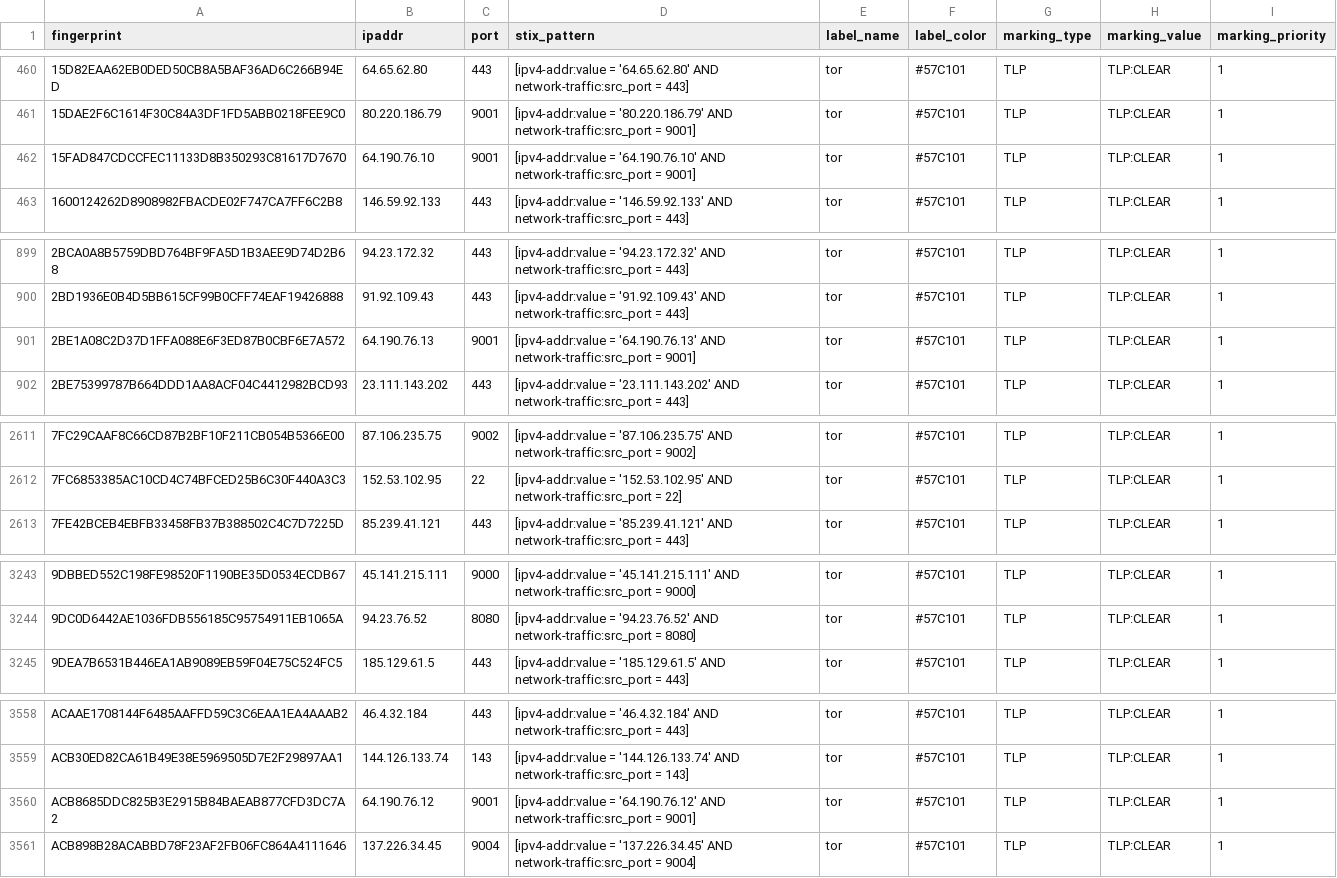
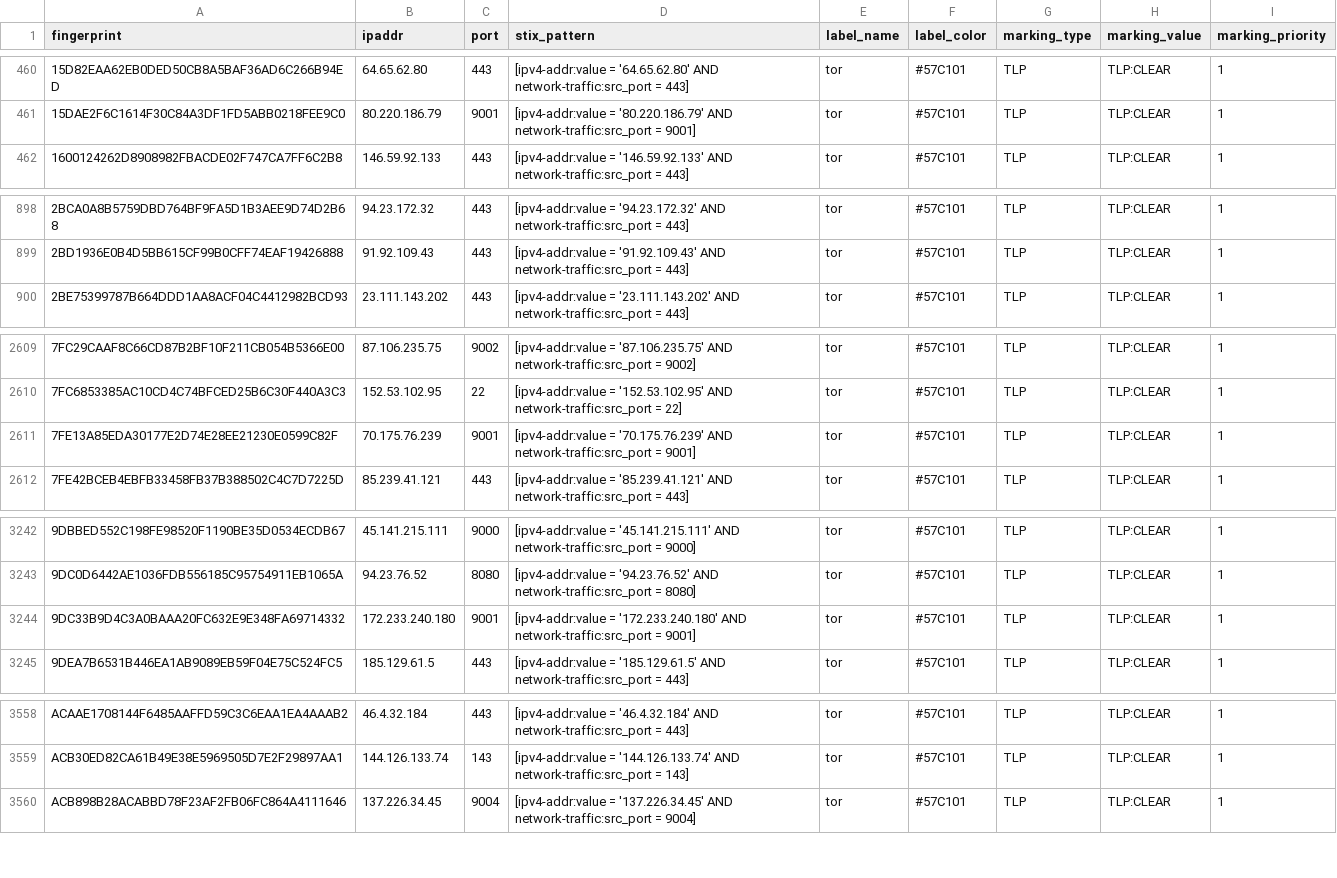
Before and after one commit to DreadFog/tor_csv_feed_opencti, a CSV file: latest.guards_v4.csv, drawn as a sheet; only a part is shown, gaps mark what is left out; the diff covers the shown part only.

```diff
--- a/latest.guards_v4.csv
+++ b/latest.guards_v4.csv
@@ -461,3 +461,2 @@ fingerprint,ipaddr,port,stix_pattern,label_name,label_color,marking_type,marking
 15DAE2F6C1614F30C84A3DF1FD5ABB0218FEE9C0,80.220.186.79,9001,[ipv4-addr:value = '80.220.186.79' AND network-traffic:src_port = 9001],tor,#57C101,TLP,TLP:CLEAR,1
-15FAD847CDCCFEC11133D8B350293C81617D7670,64.190.76.10,9001,[ipv4-addr:value = '64.190.76.10' AND network-traffic:src_port = 9001],tor,#57C101,TLP,TLP:CLEAR,1
 1600124262D8908982FBACDE02F747CA7FF6C2B8,146.59.92.133,443,[ipv4-addr:value = '146.59.92.133' AND network-traffic:src_port = 443],tor,#57C101,TLP,TLP:CLEAR,1
@@ -900,3 +899,2 @@ fingerprint,ipaddr,port,stix_pattern,label_name,label_color,marking_type,marking
 2BD1936E0B4D5BB615CF99B0CFF74EAF19426888,91.92.109.43,443,[ipv4-addr:value = '91.92.109.43' AND network-traffic:src_port = 443],tor,#57C101,TLP,TLP:CLEAR,1
-2BE1A08C2D37D1FFA088E6F3ED87B0CBF6E7A572,64.190.76.13,9001,[ipv4-addr:value = '64.190.76.13' AND network-traffic:src_port = 9001],tor,#57C101,TLP,TLP:CLEAR,1
 2BE75399787B664DDD1AA8ACF04C4412982BCD93,23.111.143.202,443,[ipv4-addr:value = '23.111.143.202' AND network-traffic:src_port = 443],tor,#57C101,TLP,TLP:CLEAR,1
@@ -2612,2 +2610,3 @@ fingerprint,ipaddr,port,stix_pattern,label_name,label_color,marking_type,marking
 7FC6853385AC10CD4C74BFCED25B6C30F440A3C3,152.53.102.95,22,[ipv4-addr:value = '152.53.102.95' AND network-traffic:src_port = 22],tor,#57C101,TLP,TLP:CLEAR,1
+7FE13A85EDA30177E2D74E28EE21230E0599C82F,70.175.76.239,9001,[ipv4-addr:value = '70.175.76.239' AND network-traffic:src_port = 9001],tor,#57C101,TLP,TLP:CLEAR,1
 7FE42BCEB4EBFB33458FB37B388502C4C7D7225D,85.239.41.121,443,[ipv4-addr:value = '85.239.41.121' AND network-traffic:src_port = 443],tor,#57C101,TLP,TLP:CLEAR,1
@@ -3244,2 +3243,3 @@ fingerprint,ipaddr,port,stix_pattern,label_name,label_color,marking_type,marking
 9DC0D6442AE1036FDB556185C95754911EB1065A,94.23.76.52,8080,[ipv4-addr:value = '94.23.76.52' AND network-traffic:src_port = 8080],tor,#57C101,TLP,TLP:CLEAR,1
+9DC33B9D4C3A0BAAA20FC632E9E348FA69714332,172.233.240.180,9001,[ipv4-addr:value = '172.233.240.180' AND network-traffic:src_port = 9001],tor,#57C101,TLP,TLP:CLEAR,1
 9DEA7B6531B446EA1AB9089EB59F04E75C524FC5,185.129.61.5,443,[ipv4-addr:value = '185.129.61.5' AND network-traffic:src_port = 443],tor,#57C101,TLP,TLP:CLEAR,1
@@ -3559,3 +3559,2 @@ ACAAE1708144F6485AAFFD59C3C6EAA1EA4AAAB2,46.4.32.184,443,[ipv4-addr:value = '46.
 ACB30ED82CA61B49E38E5969505D7E2F29897AA1,144.126.133.74,143,[ipv4-addr:value = '144.126.133.74' AND network-traffic:src_port = 143],tor,#57C101,TLP,TLP:CLEAR,1
-ACB8685DDC825B3E2915B84BAEAB877CFD3DC7A2,64.190.76.12,9001,[ipv4-addr:value = '64.190.76.12' AND network-traffic:src_port = 9001],tor,#57C101,TLP,TLP:CLEAR,1
 ACB898B28ACABBD78F23AF2FB06FC864A4111646,137.226.34.45,9004,[ipv4-addr:value = '137.226.34.45' AND network-traffic:src_port = 9004],tor,#57C101,TLP,TLP:CLEAR,1
```
Also changed, not shown: 1 added row and 1 removed row elsewhere in this file, latest.all_v6.csv, latest.exits_v4.csv, 3 other files.
